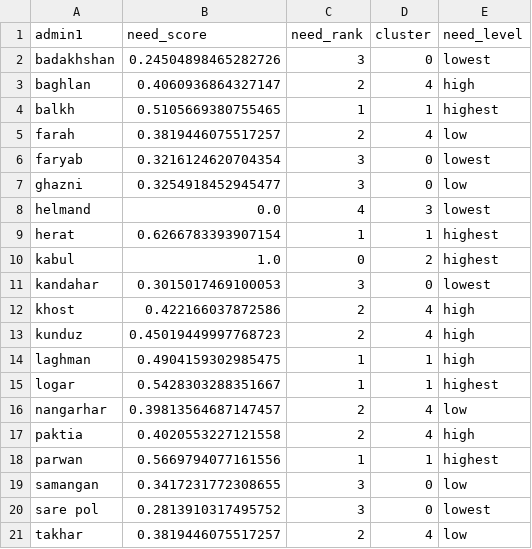
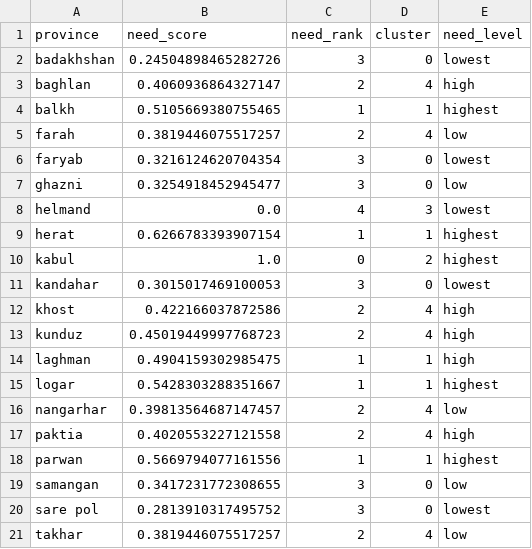
Before and after one commit to fiafghan/AidMind, a CSV file: output/needs_scores_AFG.csv, drawn as a sheet.

Commit message:
feat: generalize to support any geographic level (provinces, districts, villages, or custom zones)

```diff
--- a/output/needs_scores_AFG.csv
+++ b/output/needs_scores_AFG.csv
@@ -1,2 +1,2 @@
-admin1,need_score,need_rank,cluster,need_level
+province,need_score,need_rank,cluster,need_level
 badakhshan,0.24504898465282726,3,0,lowest
```
Also changed, not shown: 7 other files.
